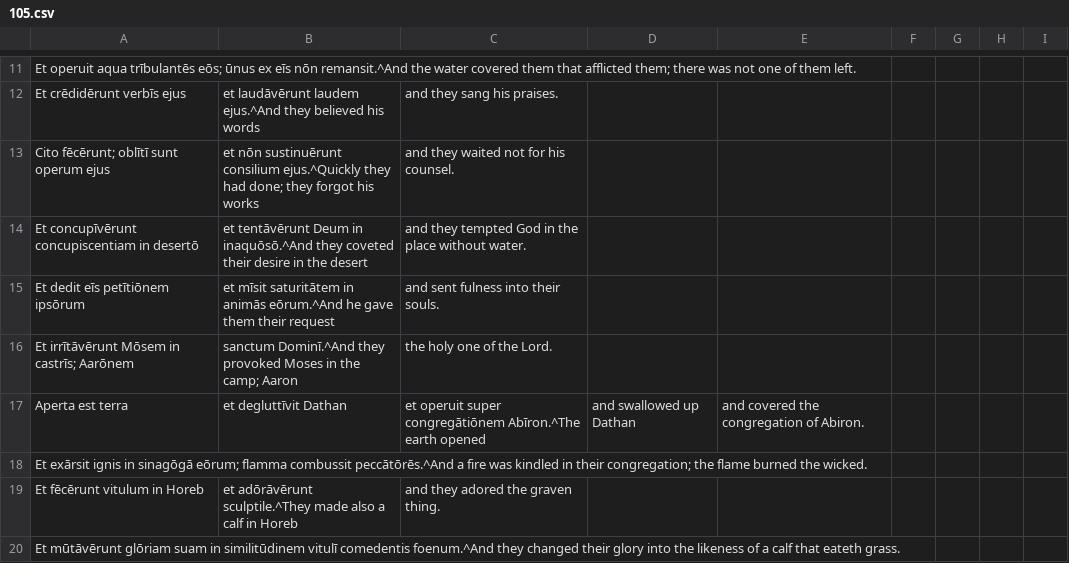
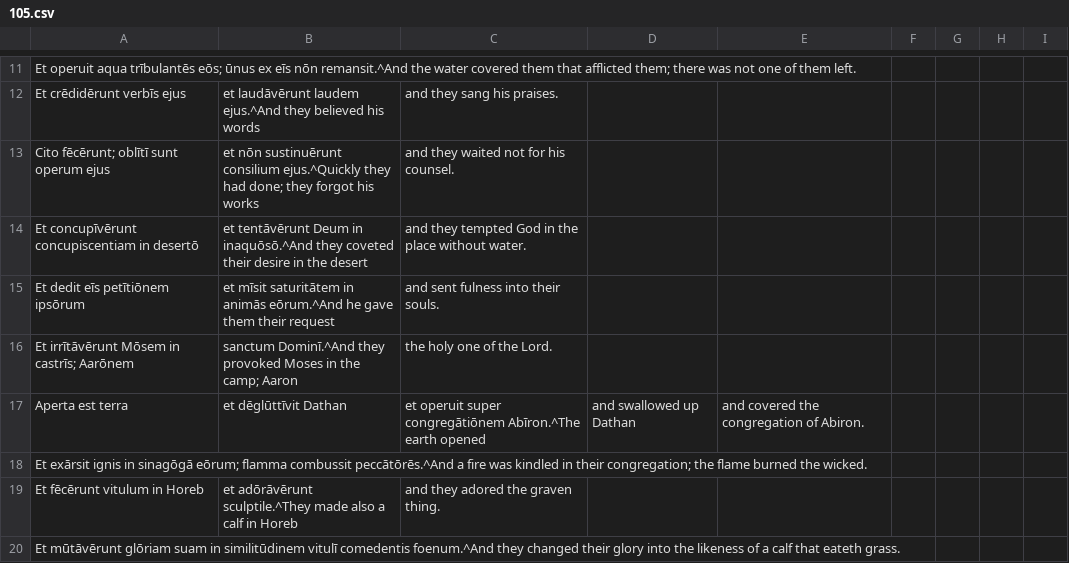
Before and after one commit to DoctrinaLatina/doctrina-latina, a CSV file: vulgata/01-vetus-testamentum/21-psalmi/105.csv, drawn as a sheet; only a part is shown, gaps mark what is left out.

```diff
--- a/vulgata/01-vetus-testamentum/21-psalmi/105.csv
+++ b/vulgata/01-vetus-testamentum/21-psalmi/105.csv
@@ -16,3 +16,3 @@ Et dedit eīs petītiōnem ipsōrum, et mīsit saturitātem in animās eōrum.^A
 Et irrītāvērunt Mōsem in castrīs; Aarōnem, sanctum Dominī.^And they provoked Moses in the camp; Aaron, the holy one of the Lord.
-Aperta est terra, et degluttīvit Dathan, et operuit super congregātiōnem Abīron.^The earth opened, and swallowed up Dathan, and covered the congregation of Abiron.
+Aperta est terra, et dēglūttīvit Dathan, et operuit super congregātiōnem Abīron.^The earth opened, and swallowed up Dathan, and covered the congregation of Abiron.
 Et exārsit ignis in sinagōgā eōrum; flamma combussit peccātōrēs.^And a fire was kindled in their congregation; the flame burned the wicked.
```
Also changed, not shown: vulgata/01-vetus-testamentum/21-psalmi/018.csv, vulgata/01-vetus-testamentum/21-psalmi/021.csv, 11 other files.
